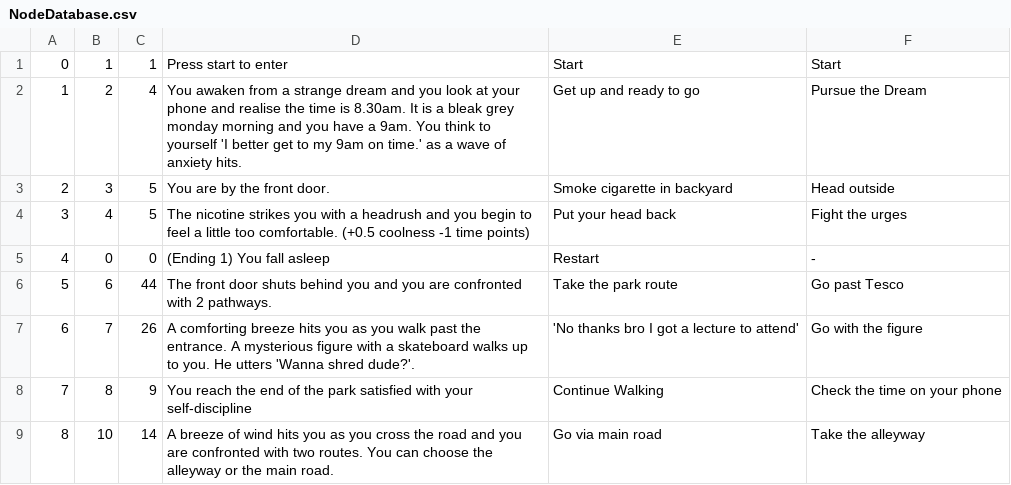
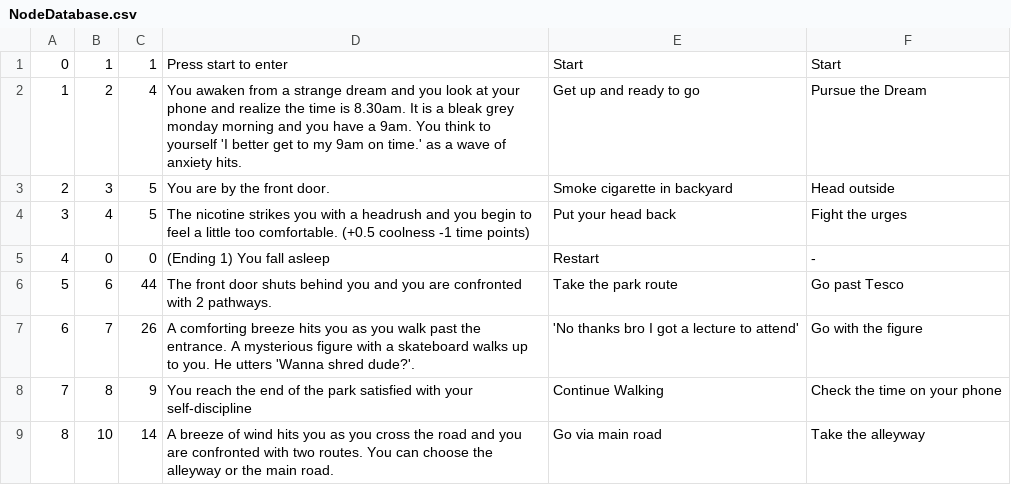
Before and after one commit to UP959856/Get-to-your-9am-on-time-PAPL-, a CSV file: Code/NodeDatabase.csv, drawn as a sheet; only a part is shown.

Commit message:
Update NodeDatabase.csv

```diff
--- a/Code/NodeDatabase.csv
+++ b/Code/NodeDatabase.csv
@@ -1,3 +1,3 @@
 0,1,1,Press start to enter, Start, Start
-1,2,4, You awaken from a strange dream and you look at your phone and realise the time is 8.30am. It is a bleak grey monday morning and you have a 9am. You think to yourself 'I better get to my 9am on time.' as a wave of anxiety hits., Get up and ready to go, Pursue the Dream
+1,2,4, You awaken from a strange dream and you look at your phone and realize the time is 8.30am. It is a bleak grey monday morning and you have a 9am. You think to yourself 'I better get to my 9am on time.' as a wave of anxiety hits., Get up and ready to go, Pursue the Dream
 2,3,5, You are by the front door., Smoke cigarette in backyard, Head outside
```
